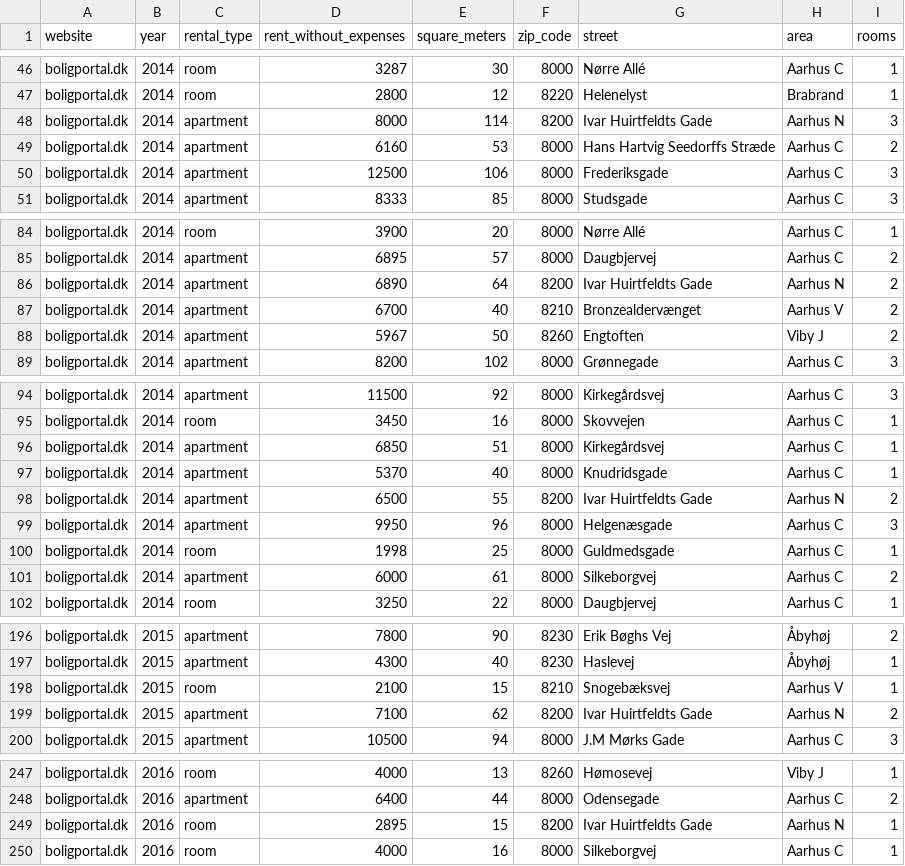
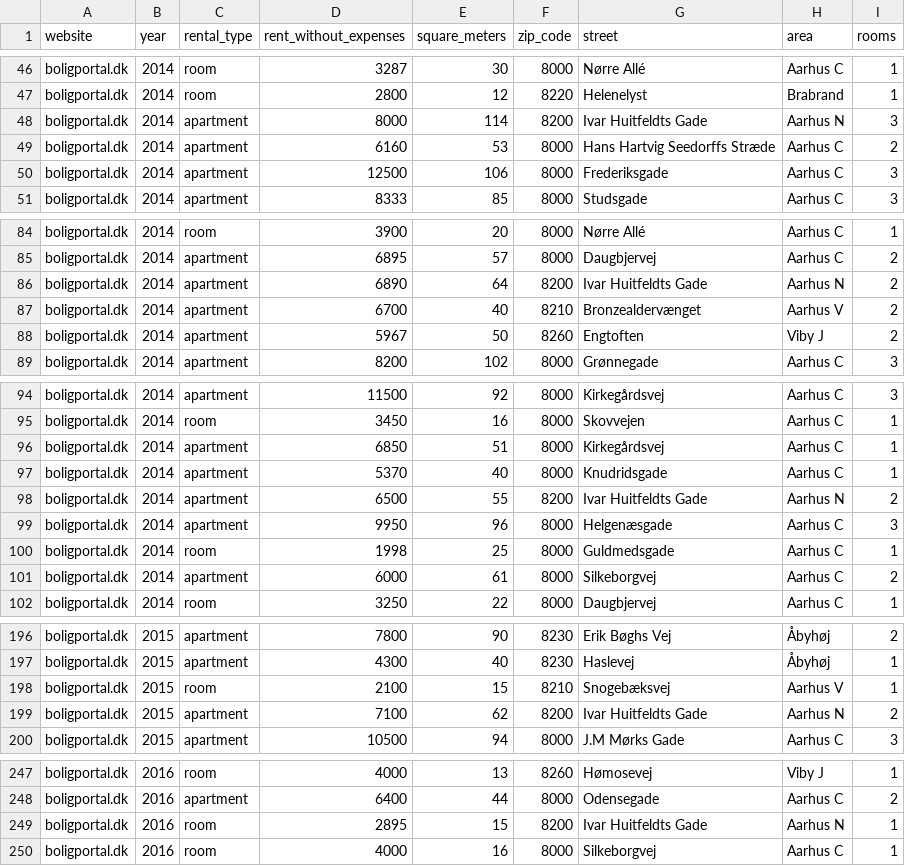
Before and after one commit to MinaAlmasi/aarhus-rentmapper, a CSV file: data/raw_data/historical-data-mina.csv, drawn as a sheet; only a part is shown, gaps mark what is left out; the diff covers the shown part only.

Commit message:
fix spelling

```diff
--- a/data/raw_data/historical-data-mina.csv
+++ b/data/raw_data/historical-data-mina.csv
@@ -47,3 +47,3 @@ boligportal.dk,2014,room,3287,30,8000,Nørre Allé,Aarhus C,1
 boligportal.dk,2014,room,2800,12,8220,Helenelyst,Brabrand,1
-boligportal.dk,2014,apartment,8000,114,8200,Ivar Huirtfeldts Gade,Aarhus N,3
+boligportal.dk,2014,apartment,8000,114,8200,Ivar Huitfeldts Gade,Aarhus N,3
 boligportal.dk,2014,apartment,6160,53,8000,Hans Hartvig Seedorffs Stræde,Aarhus C,2
@@ -85,3 +85,3 @@ boligportal.dk,2014,room,3900,20,8000,Nørre Allé,Aarhus C,1
 boligportal.dk,2014,apartment,6895,57,8000,Daugbjervej,Aarhus C,2
-boligportal.dk,2014,apartment,6890,64,8200,Ivar Huirtfeldts Gade,Aarhus N,2
+boligportal.dk,2014,apartment,6890,64,8200,Ivar Huitfeldts Gade,Aarhus N,2
 boligportal.dk,2014,apartment,6700,40,8210,Bronzealdervænget,Aarhus V,2
@@ -97,3 +97,3 @@ boligportal.dk,2014,apartment,6850,51,8000,Kirkegårdsvej,Aarhus C,1
 boligportal.dk,2014,apartment,5370,40,8000,Knudridsgade,Aarhus C,1
-boligportal.dk,2014,apartment,6500,55,8200,Ivar Huirtfeldts Gade,Aarhus N,2
+boligportal.dk,2014,apartment,6500,55,8200,Ivar Huitfeldts Gade,Aarhus N,2
 boligportal.dk,2014,apartment,9950,96,8000,Helgenæsgade,Aarhus C,3
@@ -198,3 +198,3 @@ boligportal.dk,2015,apartment,4300,40,8230,Haslevej,Åbyhøj,1
 boligportal.dk,2015,room,2100,15,8210,Snogebæksvej,Aarhus V,1
-boligportal.dk,2015,apartment,7100,62,8200,Ivar Huirtfeldts Gade,Aarhus N,2
+boligportal.dk,2015,apartment,7100,62,8200,Ivar Huitfeldts Gade,Aarhus N,2
 boligportal.dk,2015,apartment,10500,94,8000,J.M Mørks Gade,Aarhus C,3
@@ -248,3 +248,3 @@ boligportal.dk,2016,room,4000,13,8260,Hømosevej,Viby J,1
 boligportal.dk,2016,apartment,6400,44,8000,Odensegade,Aarhus C,2
-boligportal.dk,2016,room,2895,15,8200,Ivar Huirtfeldts Gade,Aarhus N,1
+boligportal.dk,2016,room,2895,15,8200,Ivar Huitfeldts Gade,Aarhus N,1
 boligportal.dk,2016,room,4000,16,8000,Silkeborgvej,Aarhus C,1
```
Also changed, not shown: 3 edited cells elsewhere in this file.
